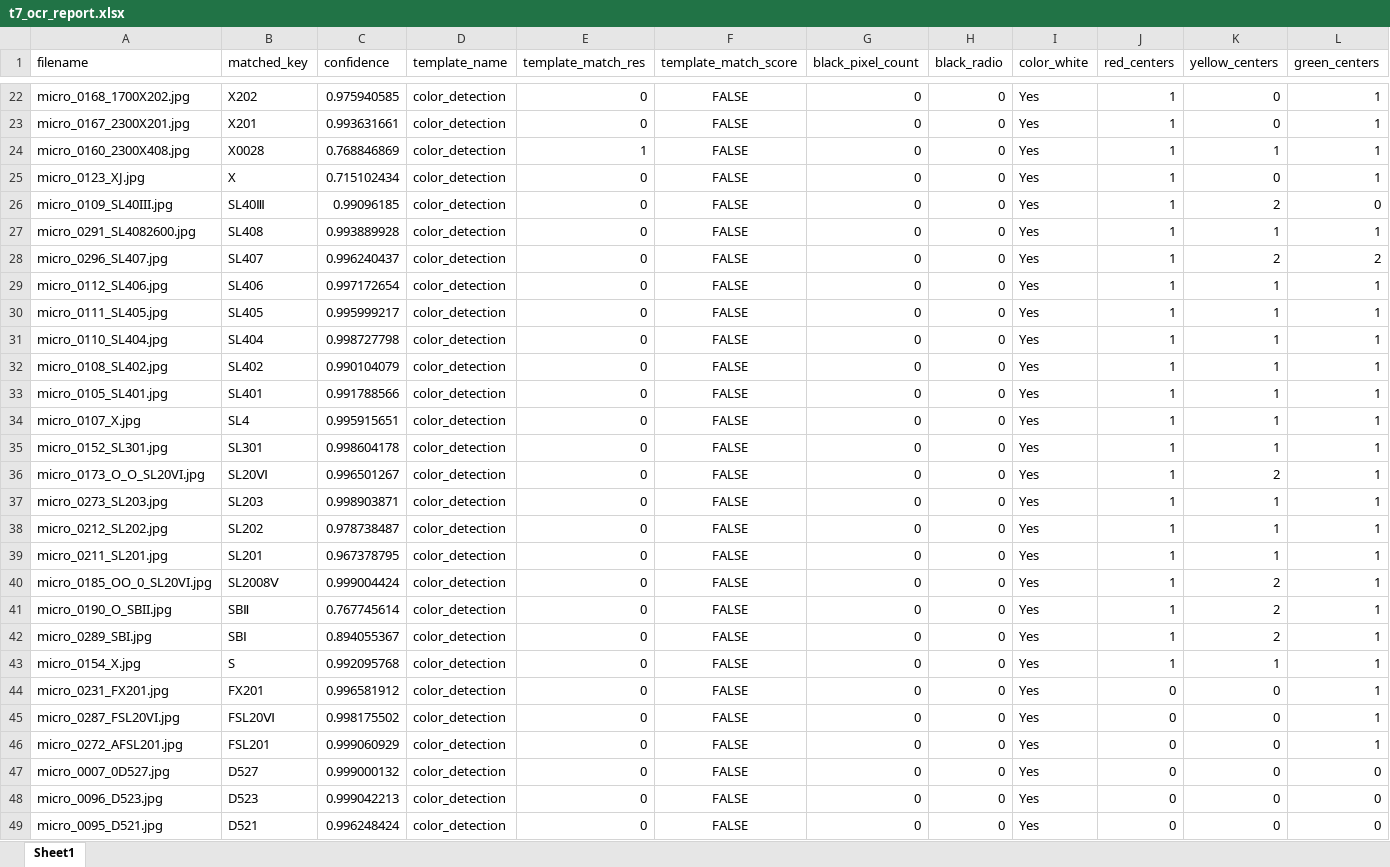
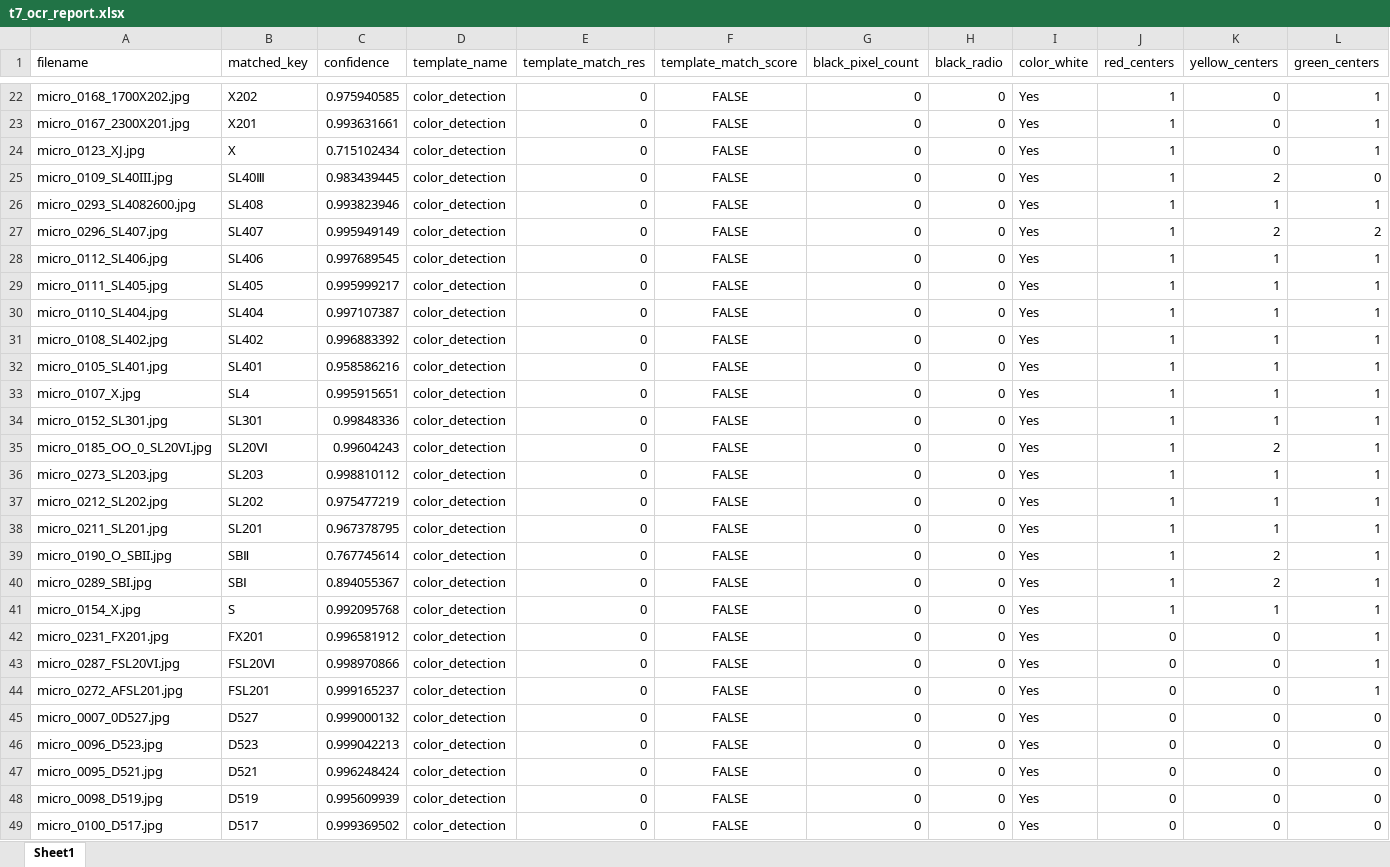
Before and after one commit to SAWRJJ/OCR-Project, an Excel workbook: template/t7_ocr_report.xlsx, sheet Sheet1, drawn as a sheet; only a part is shown, gaps mark what is left out; the shorter side is filled out with more unchanged rows; values as stored, in another font and other column widths than the file's, no borders; removed rows and columns are numbered as before the commit, all else as after; rows hold the shown columns only; the diff covers the shown part only; the diff names each change by its address in the sheet, - before the commit and + after, or states it on an @@ line.

```diff
--- a/template/t7_ocr_report.xlsx (sheet Sheet1)
+++ b/template/t7_ocr_report.xlsx (sheet Sheet1)
-row 24: micro_0160_2300X408.jpg | X0028 | 0.768846869 | color_detection | 1 | FALSE | 0 | 0 | Yes | 1 | 1 | 1
-C25 (confidence): 0.99096185
+C25 (confidence): 0.983439445
-A26 (filename): micro_0291_SL4082600.jpg
+A26 (filename): micro_0293_SL4082600.jpg
-C26 (confidence): 0.993889928
+C26 (confidence): 0.993823946
-C27 (confidence): 0.996240437
+C27 (confidence): 0.995949149
-C28 (confidence): 0.997172654
+C28 (confidence): 0.997689545
-C30 (confidence): 0.998727798
+C30 (confidence): 0.997107387
-C31 (confidence): 0.990104079
+C31 (confidence): 0.996883392
-C32 (confidence): 0.991788566
+C32 (confidence): 0.958586216
-C34 (confidence): 0.998604178
+C34 (confidence): 0.99848336
-A35 (filename): micro_0173_O_O_SL20VI.jpg
+A35 (filename): micro_0185_OO_0_SL20VI.jpg
-C35 (confidence): 0.996501267
+C35 (confidence): 0.99604243
-C36 (confidence): 0.998903871
+C36 (confidence): 0.998810112
-C37 (confidence): 0.978738487
+C37 (confidence): 0.975477219
-row 40: micro_0185_OO_0_SL20VI.jpg | SL2008Ⅴ | 0.999004424 | color_detection | 0 | FALSE | 0 | 0 | Yes | 1 | 2 | 1
-C43 (confidence): 0.998175502
+C43 (confidence): 0.998970866
-C44 (confidence): 0.999060929
+C44 (confidence): 0.999165237
```
Also changed, not shown: 1 added row, 1 removed row, 1 moved row and 3 edited cells elsewhere in this sheet, 3 other files.
